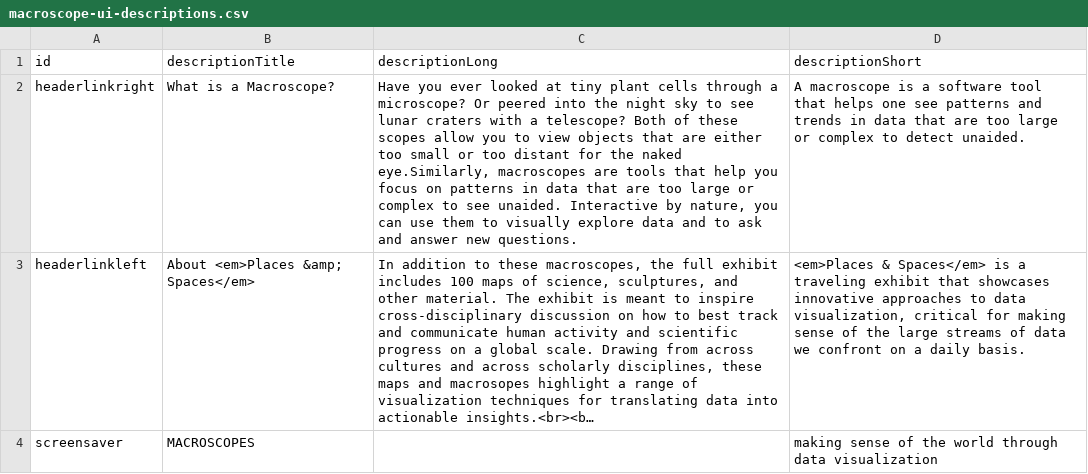
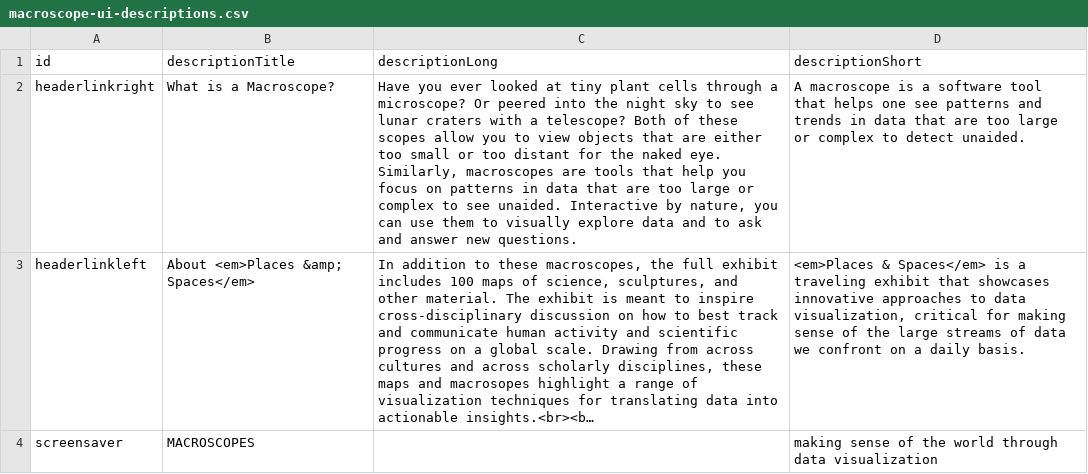
Before and after one commit to cns-iu/macroscope-kiosk, a CSV file: src/assets/data/macroscope-ui-descriptions.csv, drawn as a sheet; long unchanged cells end in …; the diff names each change by its address in the sheet, - before the commit and + after, or states it on an @@ line.

Commit message:
Fixed missing space issue

```diff
--- a/src/assets/data/macroscope-ui-descriptions.csv
+++ b/src/assets/data/macroscope-ui-descriptions.csv
-C2 (descriptionLong): …the naked eye.Similarly, macroscopes are…
+C2 (descriptionLong): …the naked eye. Similarly, macroscopes are…
```
